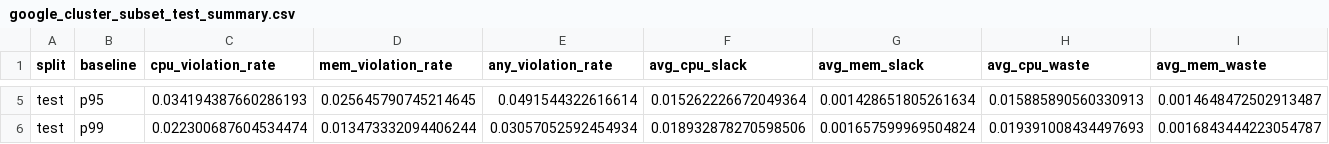
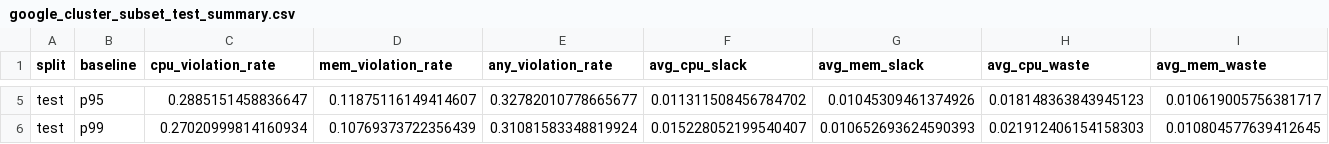
Before and after one commit to sonalilonkar1/masters-project, a CSV file: reports/eval/subset/tables/google_cluster_subset_test_summary.csv, drawn as a sheet; only a part is shown, gaps mark what is left out; the diff covers the shown part only; the diff names each change by its address in the sheet, - before the commit and + after, or states it on an @@ line.

```diff
--- a/reports/eval/subset/tables/google_cluster_subset_test_summary.csv
+++ b/reports/eval/subset/tables/google_cluster_subset_test_summary.csv
-C5 (cpu_violation_rate): 0.034194387660286193
+C5 (cpu_violation_rate): 0.2885151458836647
-D5 (mem_violation_rate): 0.025645790745214645
+D5 (mem_violation_rate): 0.11875116149414607
-E5 (any_violation_rate): 0.0491544322616614
+E5 (any_violation_rate): 0.32782010778665677
-F5 (avg_cpu_slack): 0.015262226672049364
+F5 (avg_cpu_slack): 0.011311508456784702
-G5 (avg_mem_slack): 0.001428651805261634
+G5 (avg_mem_slack): 0.01045309461374926
-H5 (avg_cpu_waste): 0.015885890560330913
+H5 (avg_cpu_waste): 0.018148363843945123
-I5 (avg_mem_waste): 0.0014648472502913487
+I5 (avg_mem_waste): 0.010619005756381717
-C6 (cpu_violation_rate): 0.022300687604534474
+C6 (cpu_violation_rate): 0.27020999814160934
-D6 (mem_violation_rate): 0.013473332094406244
+D6 (mem_violation_rate): 0.10769373722356439
-E6 (any_violation_rate): 0.03057052592454934
+E6 (any_violation_rate): 0.31081583348819924
-F6 (avg_cpu_slack): 0.018932878270598506
+F6 (avg_cpu_slack): 0.015228052199540407
-G6 (avg_mem_slack): 0.001657599969504824
+G6 (avg_mem_slack): 0.010652693624590393
-H6 (avg_cpu_waste): 0.019391008434497693
+H6 (avg_cpu_waste): 0.021912406154158303
-I6 (avg_mem_waste): 0.0016843444223054787
+I6 (avg_mem_waste): 0.010804577639412645
```
Also changed, not shown: 46 edited cells elsewhere in this file, reports/eval/subset/tables/final_recommender_test_v0.csv, reports/eval/subset/tables/google_cluster_subset_validation_summary.csv, 17 other files.
